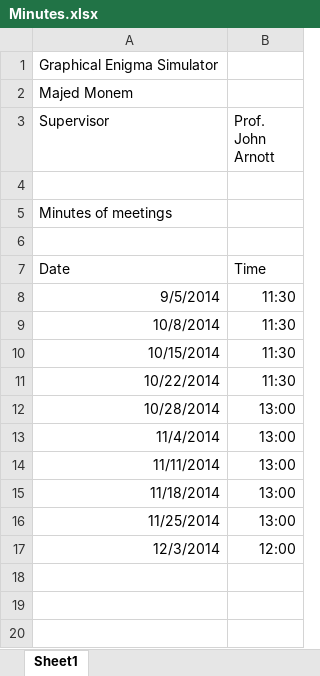
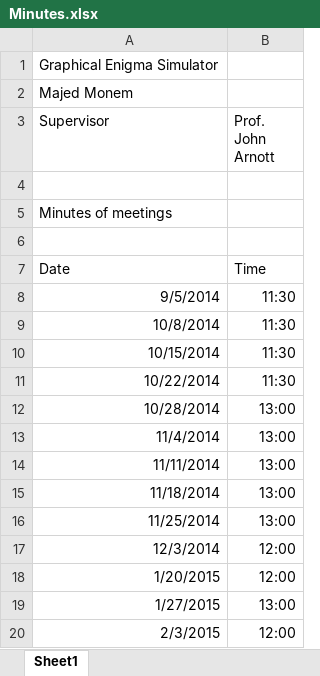
Before and after one commit to Majed93/Honour-Project, an Excel workbook: Documentation/Minutes.xlsx, sheet Sheet1, drawn as a sheet; values as stored, in another font and other column widths than the file's, no borders; the diff names each change by its address in the sheet, - before the commit and + after, or states it on an @@ line.

```diff
--- a/Documentation/Minutes.xlsx (sheet Sheet1)
+++ b/Documentation/Minutes.xlsx (sheet Sheet1)
+row 18: 1/20/2015 | 12:00
+row 19: 1/27/2015 | 13:00
+row 20: 2/3/2015 | 12:00
```
Also changed, not shown: 33 other files.
